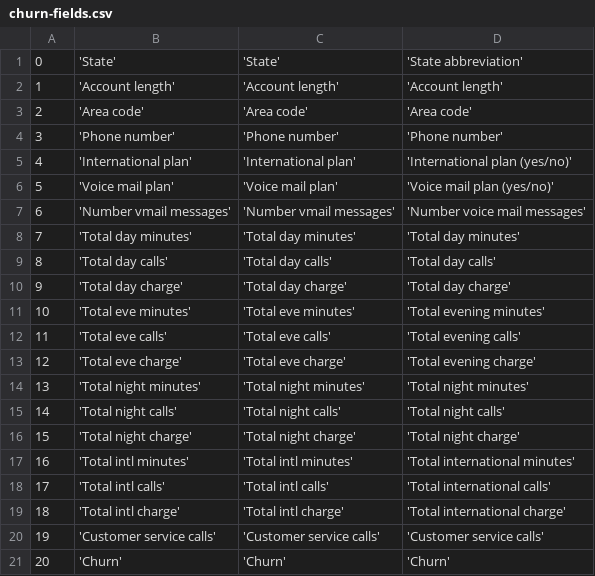
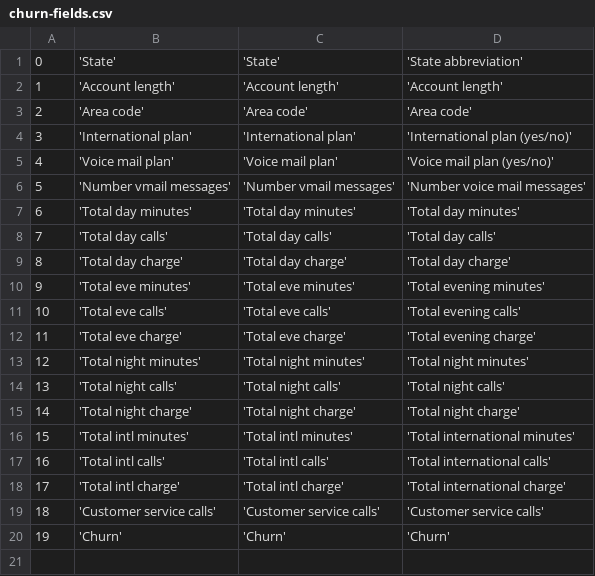
Before and after one commit to bigmlcom/promotional-sources, a CSV file: churn-fields.csv, drawn as a sheet; removed rows and columns are numbered as before the commit, all else as after; the diff names each change by its address in the sheet, - before the commit and + after, or states it on an @@ line.

Commit message:
Removing text fields from churn

```diff
--- a/churn-fields.csv
+++ b/churn-fields.csv
-row 4: 3 | 'Phone number' | 'Phone number' | 'Phone number'
@@ column A renumbered from row 4 down @@
```
Also changed, not shown: churn-types.csv, 1 other file.
